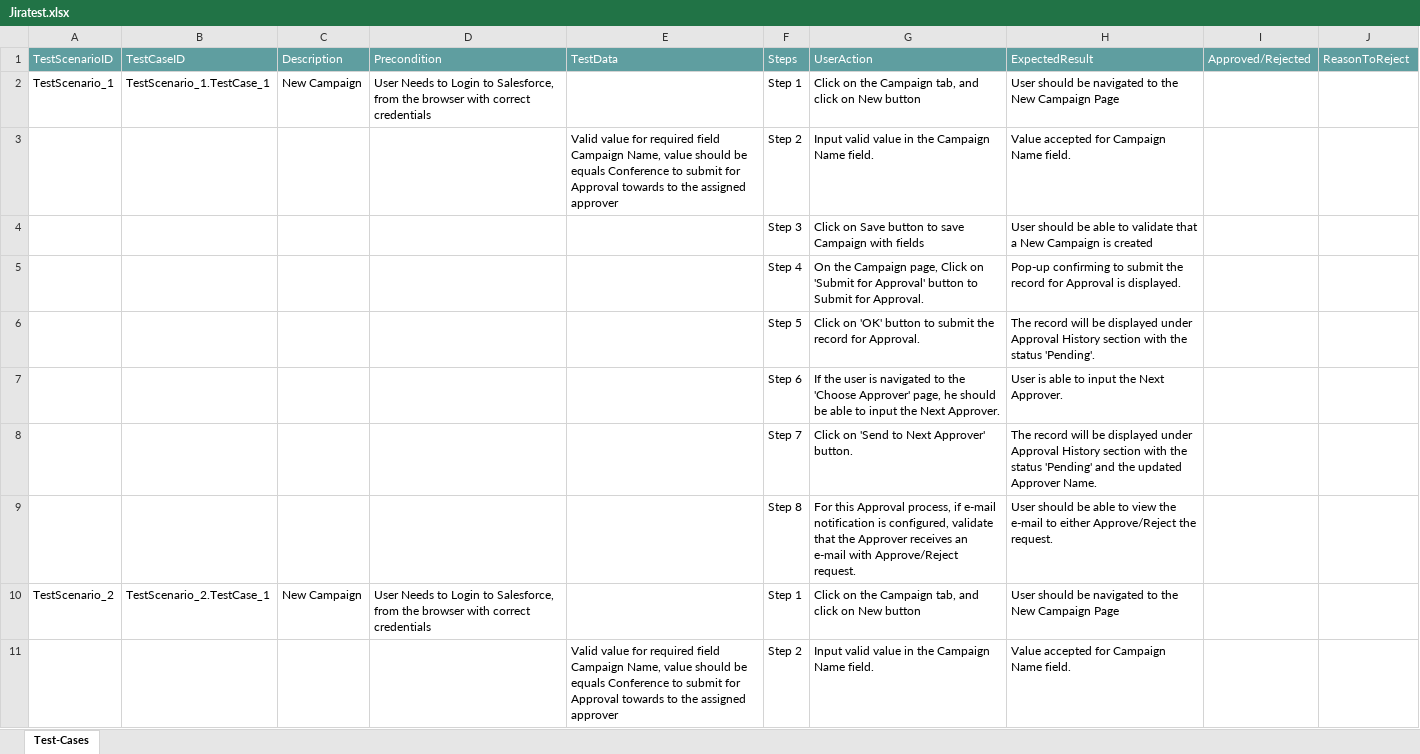
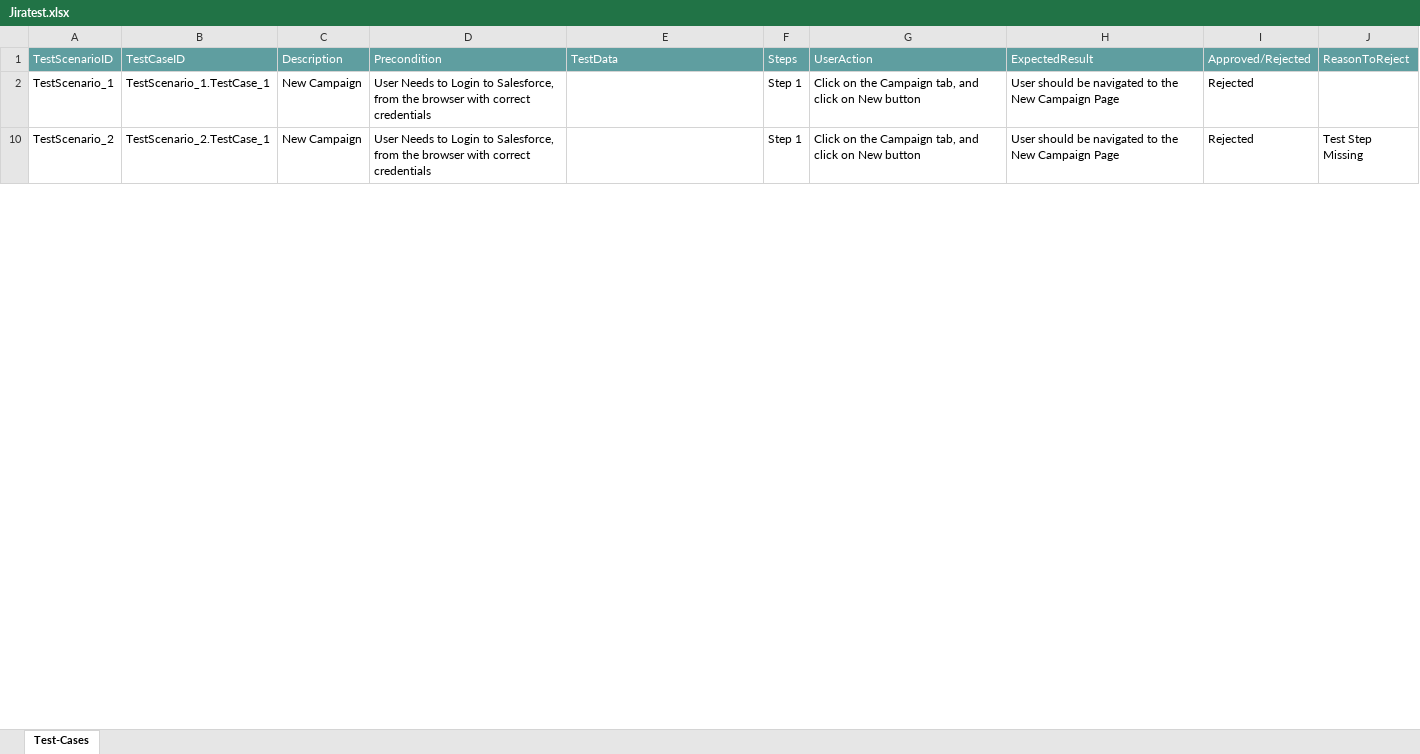
Before and after one commit to ShaikMohamedIrfan/Regressiontest, an Excel workbook: Jiratest.xlsx, sheet Test-Cases, drawn as a sheet; only a part is shown; values as stored, in another font and other column widths than the file's, no borders; table styles not drawn; the diff covers the shown part only; the diff names each change by its address in the sheet, - before the commit and + after, or states it on an @@ line.

Commit message:
Add files via upload

```diff
--- a/Jiratest.xlsx (sheet Test-Cases)
+++ b/Jiratest.xlsx (sheet Test-Cases)
-I2: (empty)
+I2: Rejected
@@ row 3 hidden:  |  |  |  | Valid value for required field Campaign Name, value should be equals Conference to submit for Approval towards to the assigned approver | Step 2 | Input valid value in the Campaign Name field. | Value accepted for Campaign Name field. @@
@@ row 4 hidden:  |  |  |  |  | Step 3 | Click on Save button to save Campaign with fields | User should be able to validate that a New Campaign is created @@
@@ row 5 hidden:  |  |  |  |  | Step 4 | On the Campaign page, Click on 'Submit for Approval' button to Submit for Approval. | Pop-up confirming to submit the record for Approval is displayed. @@
@@ row 6 hidden:  |  |  |  |  | Step 5 | Click on 'OK' button to submit the record for Approval. | The record will be displayed under Approval History section with the status 'Pending'. @@
@@ row 7 hidden:  |  |  |  |  | Step 6 | If the user is navigated to the 'Choose Approver' page, he should be able to input the Next Approver. | User is able to input the Next Approver. @@
@@ row 8 hidden:  |  |  |  |  | Step 7 | Click on 'Send to Next Approver' button. | The record will be displayed under Approval History section with the status 'Pending' and the updated Approver Name. @@
@@ row 9 hidden:  |  |  |  |  | Step 8 | For this Approval process, if e-mail notification is configured, validate that the Approver receives an e-mail with Approve/Reject request. | User should be able to view the e-mail to either Approve/Reject the request. @@
-I10: (empty)
+I10: Rejected
-J10: (empty)
+J10: Test Step Missing
@@ row 11 hidden:  |  |  |  | Valid value for required field Campaign Name, value should be equals Conference to submit for Approval towards to the assigned approver | Step 2 | Input valid value in the Campaign Name field. | Value accepted for Campaign Name field. @@
```
Also changed, not shown: 17 hidden or unhidden rows and 8 edited cells elsewhere in this sheet.
